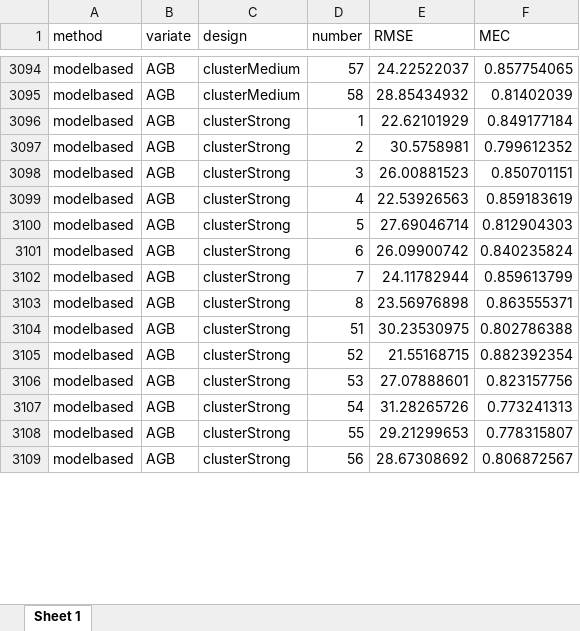
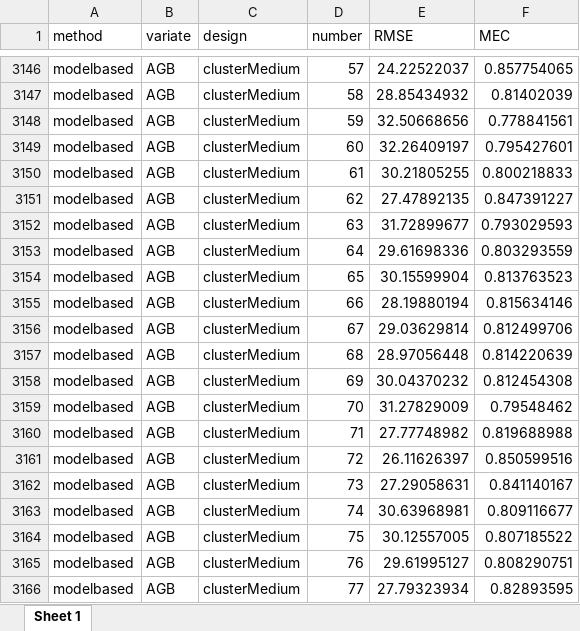
Before and after one commit to jonathom/deBruin_add_nndm, an Excel workbook: material/outtab100.xlsx, sheet Sheet 1, drawn as a sheet; only a part is shown, gaps mark what is left out; the shorter side is filled out with more unchanged rows; values as stored, in another font and other column widths than the file's, no borders; the diff covers the shown part only; the diff names each change by its address in the sheet, - before the commit and + after, or states it on an @@ line.

```diff
--- a/material/outtab100.xlsx (sheet Sheet 1)
+++ b/material/outtab100.xlsx (sheet Sheet 1)
+row 3148: modelbased | AGB | clusterMedium | 59 | 32.50668656 | 0.778841561
+row 3149: modelbased | AGB | clusterMedium | 60 | 32.26409197 | 0.795427601
+row 3150: modelbased | AGB | clusterMedium | 61 | 30.21805255 | 0.800218833
+row 3151: modelbased | AGB | clusterMedium | 62 | 27.47892135 | 0.847391227
+row 3152: modelbased | AGB | clusterMedium | 63 | 31.72899677 | 0.793029593
+row 3153: modelbased | AGB | clusterMedium | 64 | 29.61698336 | 0.803293559
+row 3154: modelbased | AGB | clusterMedium | 65 | 30.15599904 | 0.813763523
+row 3155: modelbased | AGB | clusterMedium | 66 | 28.19880194 | 0.815634146
+row 3156: modelbased | AGB | clusterMedium | 67 | 29.03629814 | 0.812499706
+row 3157: modelbased | AGB | clusterMedium | 68 | 28.97056448 | 0.814220639
+row 3158: modelbased | AGB | clusterMedium | 69 | 30.04370232 | 0.812454308
+row 3159: modelbased | AGB | clusterMedium | 70 | 31.27829009 | 0.79548462
+row 3160: modelbased | AGB | clusterMedium | 71 | 27.77748982 | 0.819688988
+row 3161: modelbased | AGB | clusterMedium | 72 | 26.11626397 | 0.850599516
+row 3162: modelbased | AGB | clusterMedium | 73 | 27.29058631 | 0.841140167
+row 3163: modelbased | AGB | clusterMedium | 74 | 30.63968981 | 0.809116677
+row 3164: modelbased | AGB | clusterMedium | 75 | 30.12557005 | 0.807185522
+row 3165: modelbased | AGB | clusterMedium | 76 | 29.61995127 | 0.808290751
+row 3166: modelbased | AGB | clusterMedium | 77 | 27.79323934 | 0.82893595
```
Also changed, not shown: 159 added rows elsewhere in this sheet, 3 other files.
